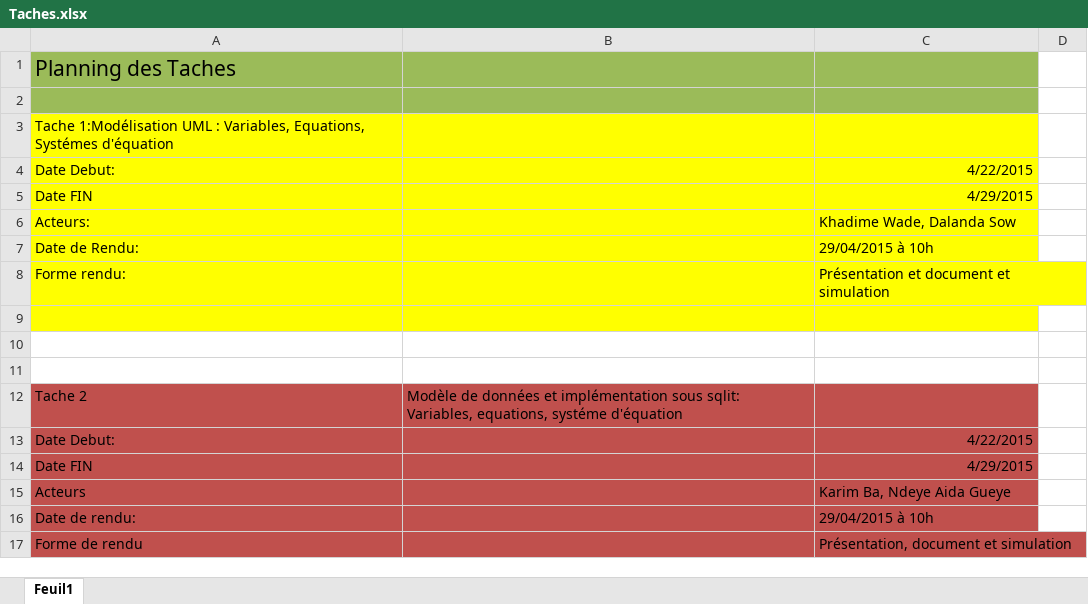
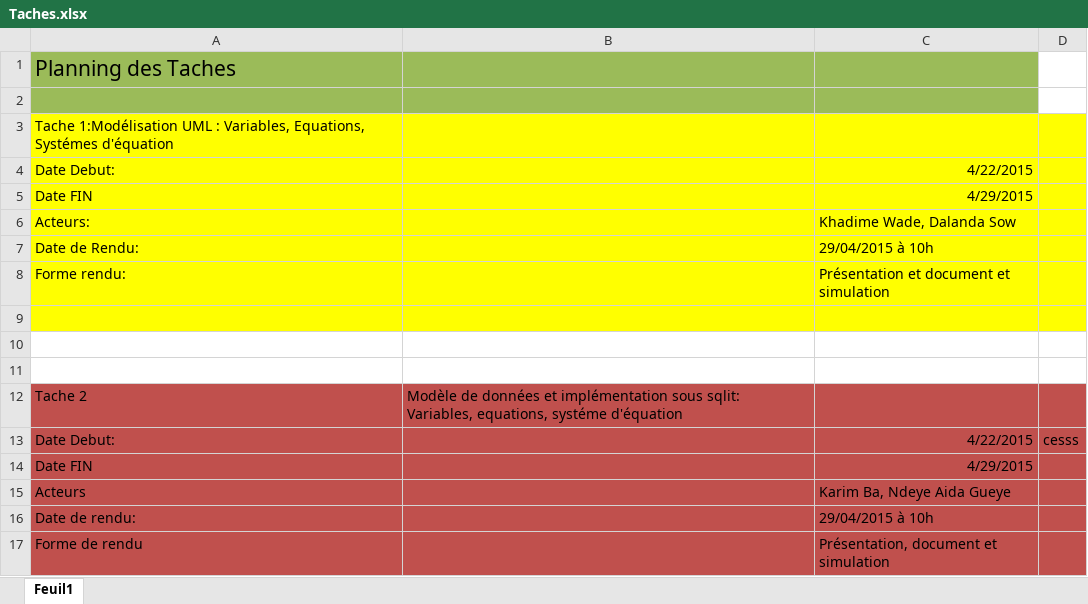
Before and after one commit to MamadouBousso/CREFAT-DGP, an Excel workbook: Taches.xlsx, sheet Feuil1, drawn as a sheet; values as stored, in another font and other column widths than the file's, no borders; the diff names each change by its address in the sheet, - before the commit and + after, or states it on an @@ line.

Commit message:
Signed-off-by: khadime <khadimewade27@gmail.com>

```diff
--- a/Taches.xlsx (sheet Feuil1)
+++ b/Taches.xlsx (sheet Feuil1)
-D3:D9 fill: none
+D3:D9 fill: #FFFF00
-D12:D17 fill: none
+D12:D17 fill: #C0504D
-D13: (empty)
+D13: cesss
```
